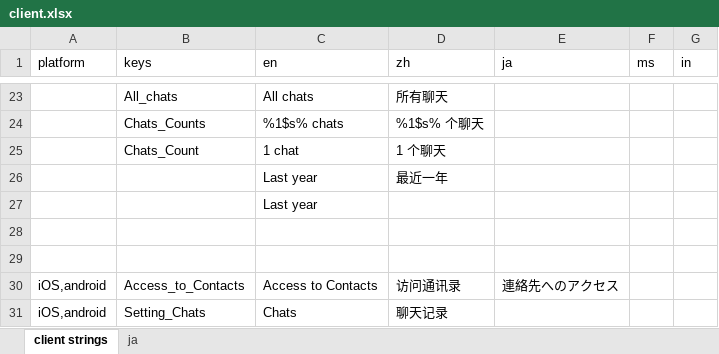
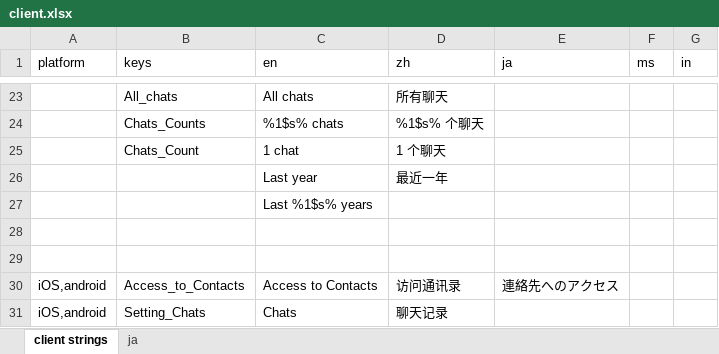
Before and after one commit to xingstarx/sync-google-sheet, an Excel workbook: client.xlsx, sheet client strings, drawn as a sheet; only a part is shown, gaps mark what is left out; values as stored, in another font and other column widths than the file's, no borders; charts and pictures and conditional formats not drawn; the diff names each change by its address in the sheet, - before the commit and + after, or states it on an @@ line.

Commit message:
update client.xlsx

```diff
--- a/client.xlsx (sheet client strings)
+++ b/client.xlsx (sheet client strings)
-C27 (en): Last year
+C27 (en): Last %1$s% years
```
